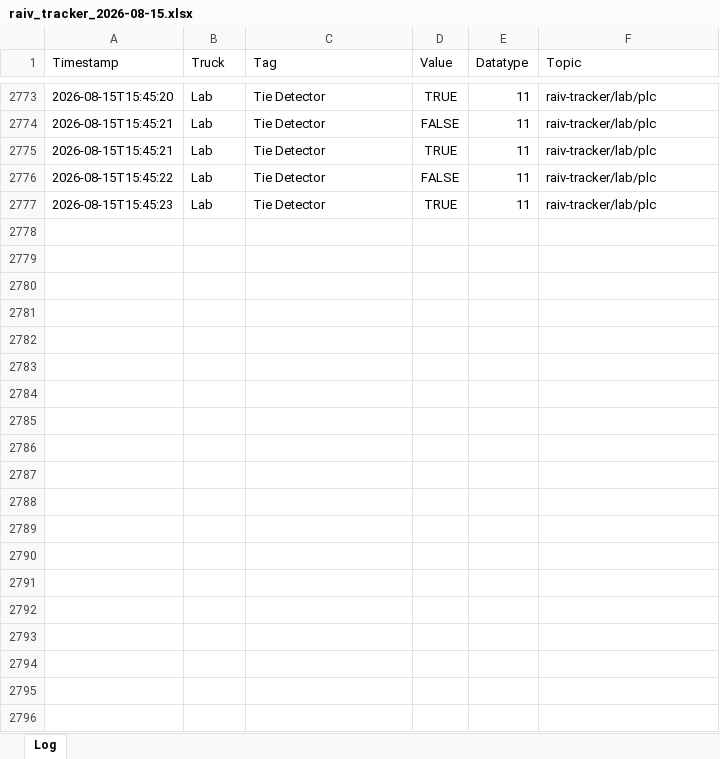
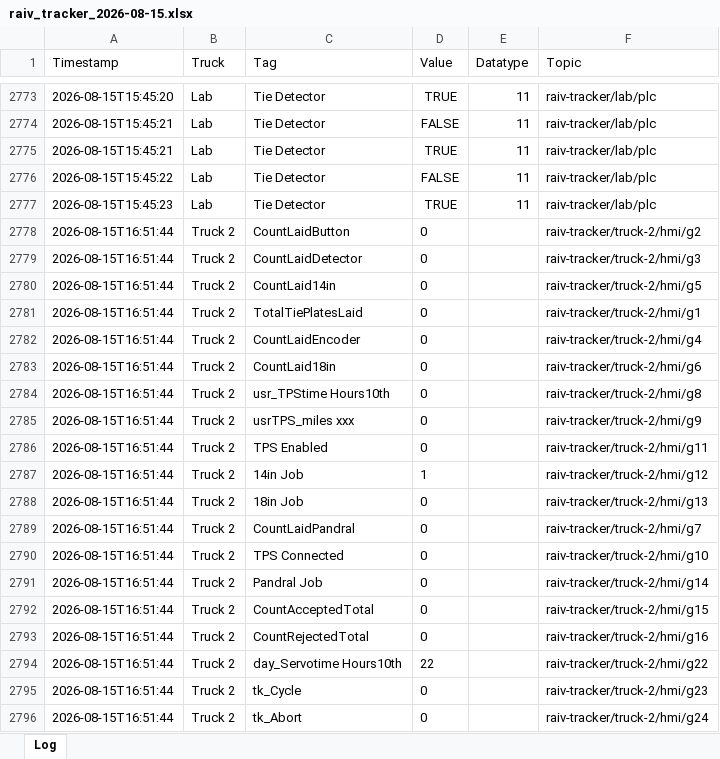
Before and after one commit to cotyc-bbrailtech/Raiv-trucks, an Excel workbook: logs/raiv_tracker_2026-08-15.xlsx, sheet Log, drawn as a sheet; only a part is shown, gaps mark what is left out; values as stored, in another font and other column widths than the file's, no borders; the diff covers the shown part only; the diff names each change by its address in the sheet, - before the commit and + after, or states it on an @@ line.

```diff
--- a/logs/raiv_tracker_2026-08-15.xlsx (sheet Log)
+++ b/logs/raiv_tracker_2026-08-15.xlsx (sheet Log)
+row 2778: 2026-08-15T16:51:44 | Truck 2 | CountLaidButton | 0 |  | raiv-tracker/truck-2/hmi/g2
+row 2779: 2026-08-15T16:51:44 | Truck 2 | CountLaidDetector | 0 |  | raiv-tracker/truck-2/hmi/g3
+row 2780: 2026-08-15T16:51:44 | Truck 2 | CountLaid14in | 0 |  | raiv-tracker/truck-2/hmi/g5
+row 2781: 2026-08-15T16:51:44 | Truck 2 | TotalTiePlatesLaid | 0 |  | raiv-tracker/truck-2/hmi/g1
+row 2782: 2026-08-15T16:51:44 | Truck 2 | CountLaidEncoder | 0 |  | raiv-tracker/truck-2/hmi/g4
+row 2783: 2026-08-15T16:51:44 | Truck 2 | CountLaid18in | 0 |  | raiv-tracker/truck-2/hmi/g6
+row 2784: 2026-08-15T16:51:44 | Truck 2 | usr_TPStime Hours10th | 0 |  | raiv-tracker/truck-2/hmi/g8
+row 2785: 2026-08-15T16:51:44 | Truck 2 | usrTPS_miles xxx | 0 |  | raiv-tracker/truck-2/hmi/g9
+row 2786: 2026-08-15T16:51:44 | Truck 2 | TPS Enabled | 0 |  | raiv-tracker/truck-2/hmi/g11
+row 2787: 2026-08-15T16:51:44 | Truck 2 | 14in Job | 1 |  | raiv-tracker/truck-2/hmi/g12
+row 2788: 2026-08-15T16:51:44 | Truck 2 | 18in Job | 0 |  | raiv-tracker/truck-2/hmi/g13
+row 2789: 2026-08-15T16:51:44 | Truck 2 | CountLaidPandral | 0 |  | raiv-tracker/truck-2/hmi/g7
+row 2790: 2026-08-15T16:51:44 | Truck 2 | TPS Connected | 0 |  | raiv-tracker/truck-2/hmi/g10
+row 2791: 2026-08-15T16:51:44 | Truck 2 | Pandral Job | 0 |  | raiv-tracker/truck-2/hmi/g14
+row 2792: 2026-08-15T16:51:44 | Truck 2 | CountAcceptedTotal | 0 |  | raiv-tracker/truck-2/hmi/g15
+row 2793: 2026-08-15T16:51:44 | Truck 2 | CountRejectedTotal | 0 |  | raiv-tracker/truck-2/hmi/g16
+row 2794: 2026-08-15T16:51:44 | Truck 2 | day_Servotime Hours10th | 22 |  | raiv-tracker/truck-2/hmi/g22
+row 2795: 2026-08-15T16:51:44 | Truck 2 | tk_Cycle | 0 |  | raiv-tracker/truck-2/hmi/g23
+row 2796: 2026-08-15T16:51:44 | Truck 2 | tk_Abort | 0 |  | raiv-tracker/truck-2/hmi/g24
```
Also changed, not shown: 226 added rows elsewhere in this sheet.
